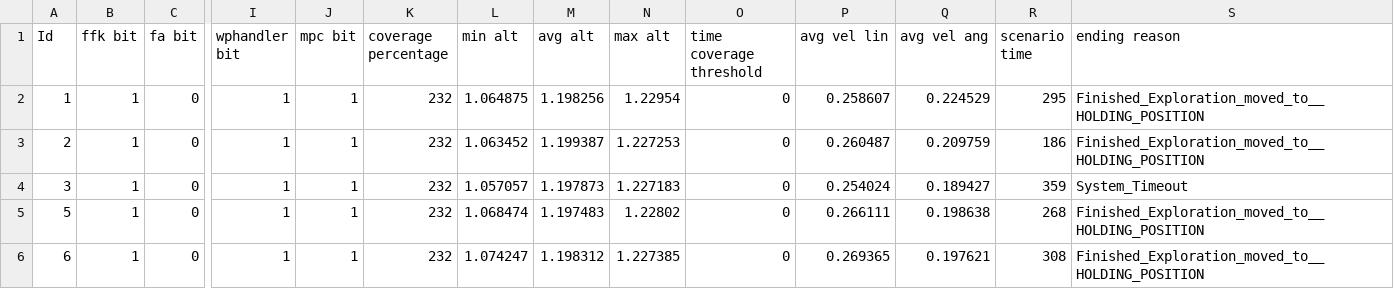
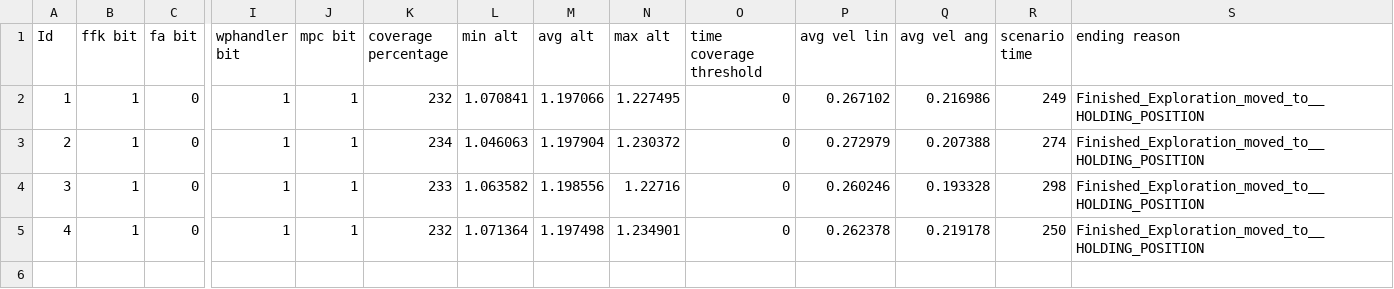
Before and after one commit to nitayke/simulations-site, a CSV file: table.csv, drawn as a sheet; only a part is shown, gaps mark what is left out; rows hold the shown columns only; the diff names each change by its address in the sheet, - before the commit and + after, or states it on an @@ line.

```diff
--- a/table.csv
+++ b/table.csv
-L2 (min alt): 1.064875
+L2 (min alt): 1.070841
-M2 (avg alt): 1.198256
+M2 (avg alt): 1.197066
-N2 (max alt): 1.22954
+N2 (max alt): 1.227495
-P2 (avg vel lin): 0.258607
+P2 (avg vel lin): 0.267102
-Q2 (avg vel ang): 0.224529
+Q2 (avg vel ang): 0.216986
-R2 (scenario time): 295
+R2 (scenario time): 249
-K3 (coverage percentage): 232
+K3 (coverage percentage): 234
-L3 (min alt): 1.063452
+L3 (min alt): 1.046063
-M3 (avg alt): 1.199387
+M3 (avg alt): 1.197904
-N3 (max alt): 1.227253
+N3 (max alt): 1.230372
-P3 (avg vel lin): 0.260487
+P3 (avg vel lin): 0.272979
-Q3 (avg vel ang): 0.209759
+Q3 (avg vel ang): 0.207388
-R3 (scenario time): 186
+R3 (scenario time): 274
-K4 (coverage percentage): 232
+K4 (coverage percentage): 233
-L4 (min alt): 1.057057
+L4 (min alt): 1.063582
-M4 (avg alt): 1.197873
+M4 (avg alt): 1.198556
-N4 (max alt): 1.227183
+N4 (max alt): 1.22716
-P4 (avg vel lin): 0.254024
+P4 (avg vel lin): 0.260246
-Q4 (avg vel ang): 0.189427
+Q4 (avg vel ang): 0.193328
-R4 (scenario time): 359
+R4 (scenario time): 298
-S4 (ending reason): System_Timeout
+S4 (ending reason): Finished_Exploration_moved_to__HOLDING_POSITION
-A5 (Id): 5
+A5 (Id): 4
-L5 (min alt): 1.068474
+L5 (min alt): 1.071364
-M5 (avg alt): 1.197483
+M5 (avg alt): 1.197498
-N5 (max alt): 1.22802
+N5 (max alt): 1.234901
-P5 (avg vel lin): 0.266111
+P5 (avg vel lin): 0.262378
-Q5 (avg vel ang): 0.198638
+Q5 (avg vel ang): 0.219178
-R5 (scenario time): 268
+R5 (scenario time): 250
-row 6: 6 | 1 | 0 | 1 | 1 | 232 | 1.074247 | 1.198312 | 1.227385 | 0 | 0.269365 | 0.197621 | 308 | Finished_Exploration_moved_to__HOLDING_POSITION
```
Also changed, not shown: 3 other files.
